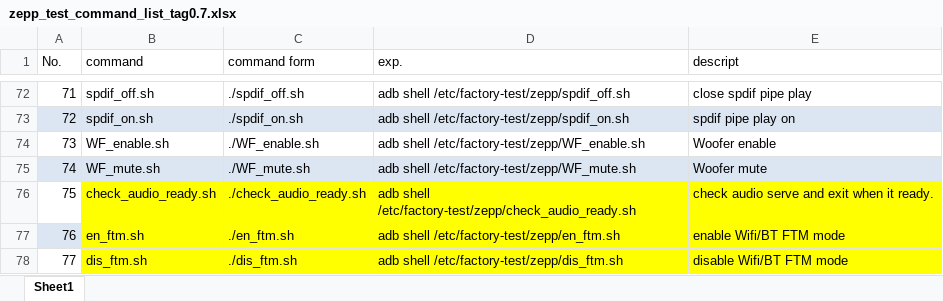
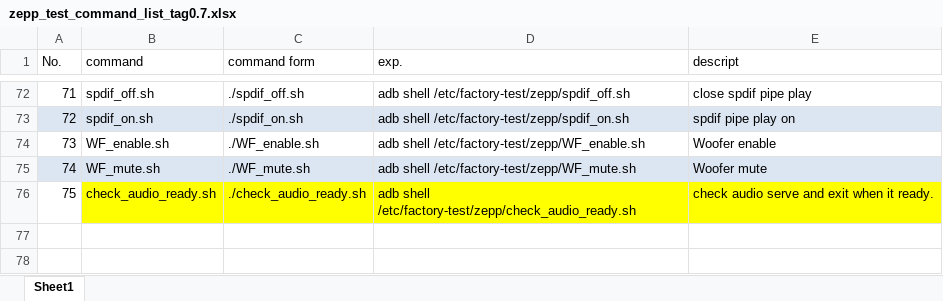
Before and after one commit to tymphany/factory-test, an Excel workbook: zepp_test_command_list_tag0.7.xlsx, sheet Sheet1, drawn as a sheet; only a part is shown, gaps mark what is left out; values as stored, in another font and other column widths than the file's, no borders; the diff names each change by its address in the sheet, - before the commit and + after, or states it on an @@ line.

```diff
--- a/zepp_test_command_list_tag0.7.xlsx (sheet Sheet1)
+++ b/zepp_test_command_list_tag0.7.xlsx (sheet Sheet1)
-row 77: 76 | en_ftm.sh | ./en_ftm.sh | adb shell /etc/factory-test/zepp/en_ftm.sh | enable Wifi/BT FTM mode
-row 78: 77 | dis_ftm.sh | ./dis_ftm.sh | adb shell /etc/factory-test/zepp/dis_ftm.sh | disable Wifi/BT FTM mode
```
Also changed, not shown: 2 other files.
